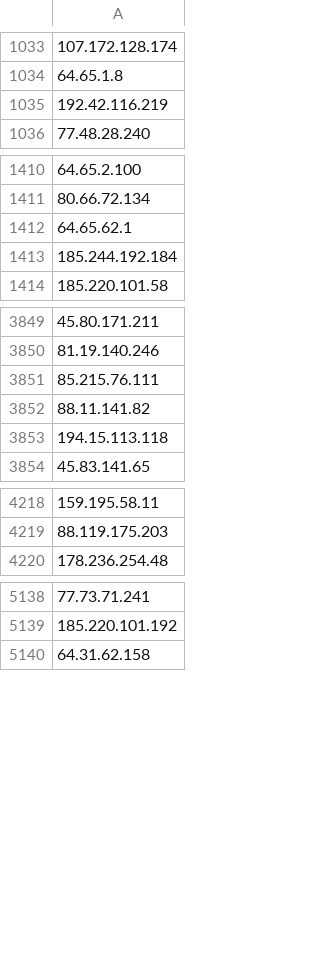
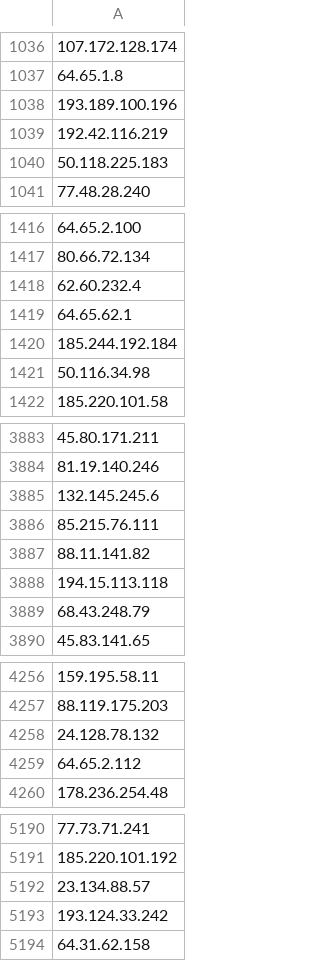
Before and after one commit to jjewitt/TOR_List, a CSV file: lists/guard_nodes.csv, drawn as a sheet; only a part is shown, gaps mark what is left out; the diff covers the shown part only; the diff names each change by its address in the sheet, - before the commit and + after, or states it on an @@ line.

```diff
--- a/lists/guard_nodes.csv
+++ b/lists/guard_nodes.csv
+row 1038: 193.189.100.196
+row 1040: 50.118.225.183
+row 1418: 62.60.232.4
+row 1421: 50.116.34.98
+row 3885: 132.145.245.6
+row 3889: 68.43.248.79
+row 4258: 24.128.78.132
+row 4259: 64.65.2.112
+row 5192: 23.134.88.57
+row 5193: 193.124.33.242
```
Also changed, not shown: 71 added rows, 17 removed rows and 5 edited cells elsewhere in this file, lists/exit_nodes.csv, lists/recent_nodes.csv, 1 other file.
